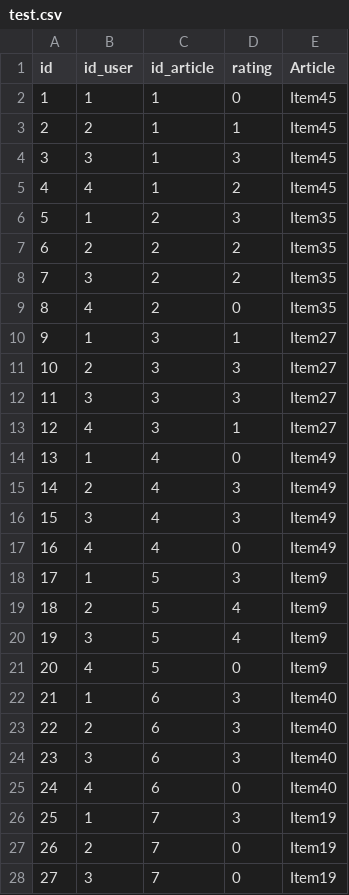
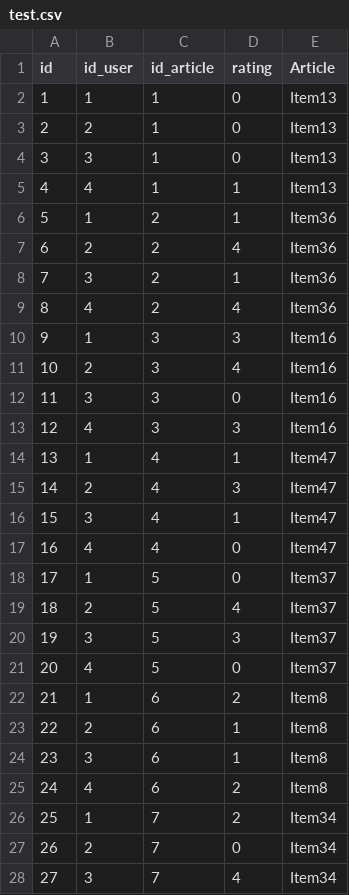
Before and after one commit to Aymane-Bendahmane/Pfe-Backend, a CSV file: test.csv, drawn as a sheet; only a part is shown; the diff covers the shown part only.

Commit message:
9-27-2021

```diff
--- a/test.csv
+++ b/test.csv
@@ -1,28 +1,28 @@
 id,id_user,id_article,rating,Article
-1,1,1,0,Item45
-2,2,1,1,Item45
-3,3,1,3,Item45
-4,4,1,2,Item45
-5,1,2,3,Item35
-6,2,2,2,Item35
-7,3,2,2,Item35
-8,4,2,0,Item35
-9,1,3,1,Item27
-10,2,3,3,Item27
-11,3,3,3,Item27
-12,4,3,1,Item27
-13,1,4,0,Item49
-14,2,4,3,Item49
-15,3,4,3,Item49
-16,4,4,0,Item49
-17,1,5,3,Item9
-18,2,5,4,Item9
-19,3,5,4,Item9
-20,4,5,0,Item9
-21,1,6,3,Item40
-22,2,6,3,Item40
-23,3,6,3,Item40
-24,4,6,0,Item40
-25,1,7,3,Item19
-26,2,7,0,Item19
-27,3,7,0,Item19
+1,1,1,0,Item13
+2,2,1,0,Item13
+3,3,1,0,Item13
+4,4,1,1,Item13
+5,1,2,1,Item36
+6,2,2,4,Item36
+7,3,2,1,Item36
+8,4,2,4,Item36
+9,1,3,3,Item16
+10,2,3,4,Item16
+11,3,3,0,Item16
+12,4,3,3,Item16
+13,1,4,1,Item47
+14,2,4,3,Item47
+15,3,4,1,Item47
+16,4,4,0,Item47
+17,1,5,0,Item37
+18,2,5,4,Item37
+19,3,5,3,Item37
+20,4,5,0,Item37
+21,1,6,2,Item8
+22,2,6,1,Item8
+23,3,6,1,Item8
+24,4,6,2,Item8
+25,1,7,2,Item34
+26,2,7,0,Item34
+27,3,7,4,Item34
```
Also changed, not shown: 38 edited cells elsewhere in this file.
